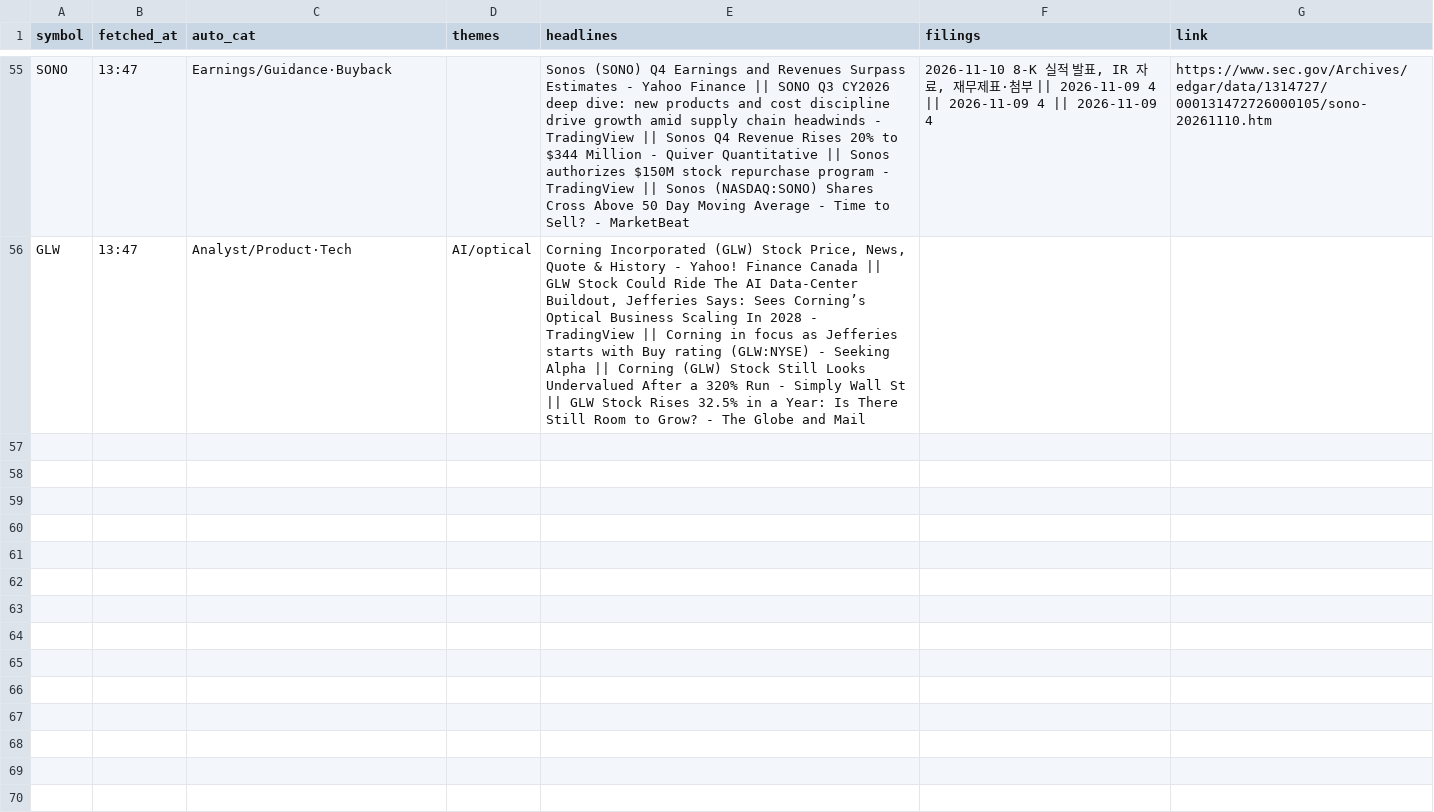
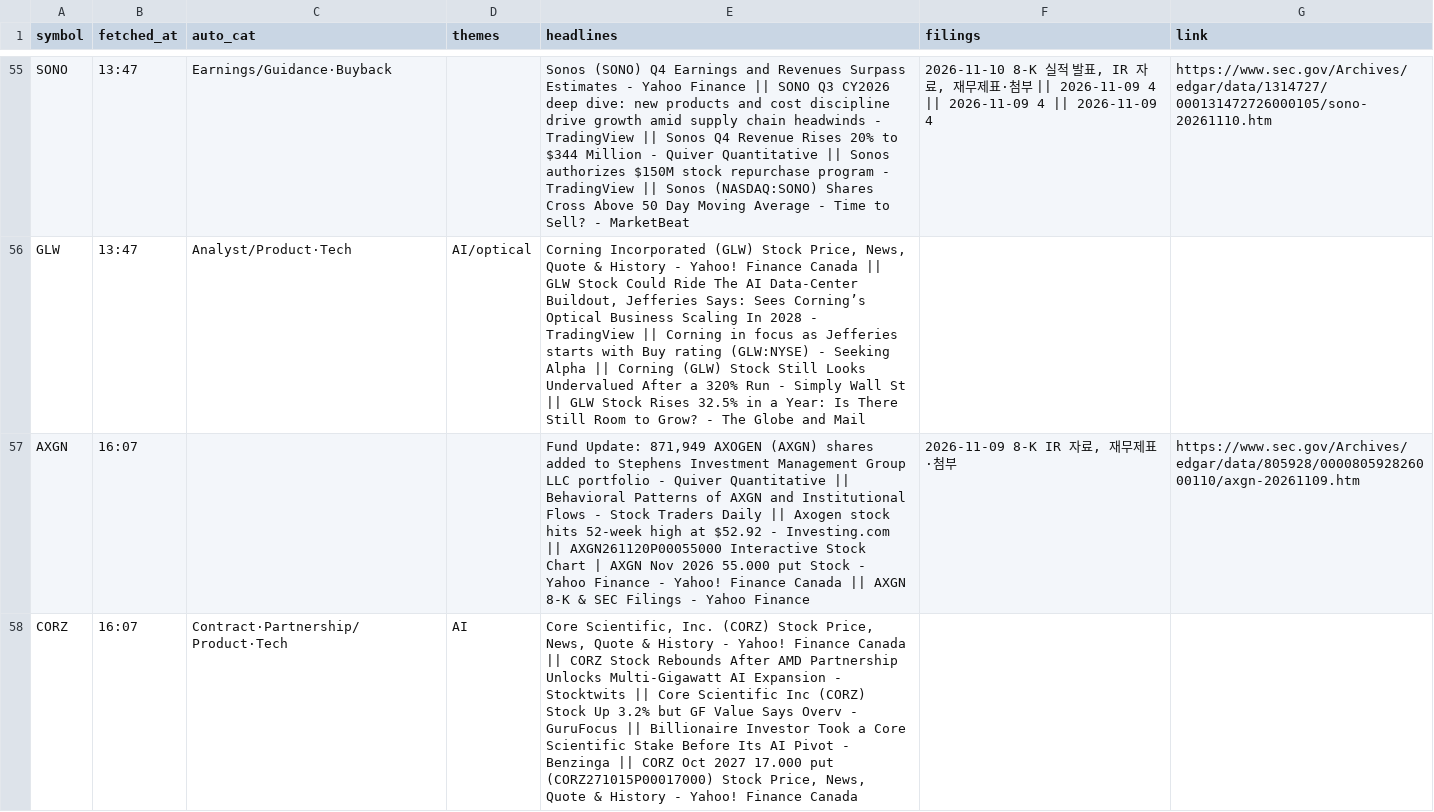
Before and after one commit to Ji-Hun-Seong/Ji-Hun-Seong, a CSV file: surge-study/data/intraday/us/news-2026-11-11.csv, drawn as a sheet; only a part is shown, gaps mark what is left out; the diff covers the shown part only.

Commit message:
surge-intraday: 11-12 06:07 스냅샷

```diff
--- a/surge-study/data/intraday/us/news-2026-11-11.csv
+++ b/surge-study/data/intraday/us/news-2026-11-11.csv
@@ -56 +56,3 @@ SONO,13:47,Earnings/Guidance·Buyback,,Sonos (SONO) Q4 Earnings and Revenues Sur
 GLW,13:47,Analyst/Product·Tech,AI/optical,"Corning Incorporated (GLW) Stock Price, News, Quote & History - Yahoo! Finance Canada || GLW Stock Could Ride The AI Data-Center Buildout, Jefferies Says: Sees Corning’s Optical Business Scaling In 2028 - TradingView || Corning in focus as Jefferies starts with Buy rating (GLW:NYSE) - Seeking Alpha || Corning (GLW) Stock Still Looks Undervalued After a 320% Run - Simply Wall St || GLW Stock Rises 32.5% in a Year: Is There Still Room to Grow? - The Globe and Mail",,
+AXGN,16:07,,,"Fund Update: 871,949 AXOGEN (AXGN) shares added to Stephens Investment Management Group LLC portfolio - Quiver Quantitative || Behavioral Patterns of AXGN and Institutional Flows - Stock Traders Daily || Axogen stock hits 52-week high at $52.92 - Investing.com || AXGN261120P00055000 Interactive Stock Chart | AXGN Nov 2026 55.000 put Stock - Yahoo Finance - Yahoo! Finance Canada || AXGN 8-K & SEC Filings - Yahoo Finance","2026-11-09 8-K IR 자료, 재무제표·첨부",https://www.sec.gov/Archives/edgar/data/805928/000080592826000110/axgn-20261109.htm
+CORZ,16:07,Contract·Partnership/Product·Tech,AI,"Core Scientific, Inc. (CORZ) Stock Price, News, Quote & History - Yahoo! Finance Canada || CORZ Stock Rebounds After AMD Partnership Unlocks Multi-Gigawatt AI Expansion - Stocktwits || Core Scientific Inc (CORZ) Stock Up 3.2% but GF Value Says Overv - GuruFocus || Billionaire Investor Took a Core Scientific Stake Before Its AI Pivot - Benzinga || CORZ Oct 2027 17.000 put (CORZ271015P00017000) Stock Price, News, Quote & History - Yahoo! Finance Canada",,
```
Also changed, not shown: 2 added rows elsewhere in this file, 1 other file.
